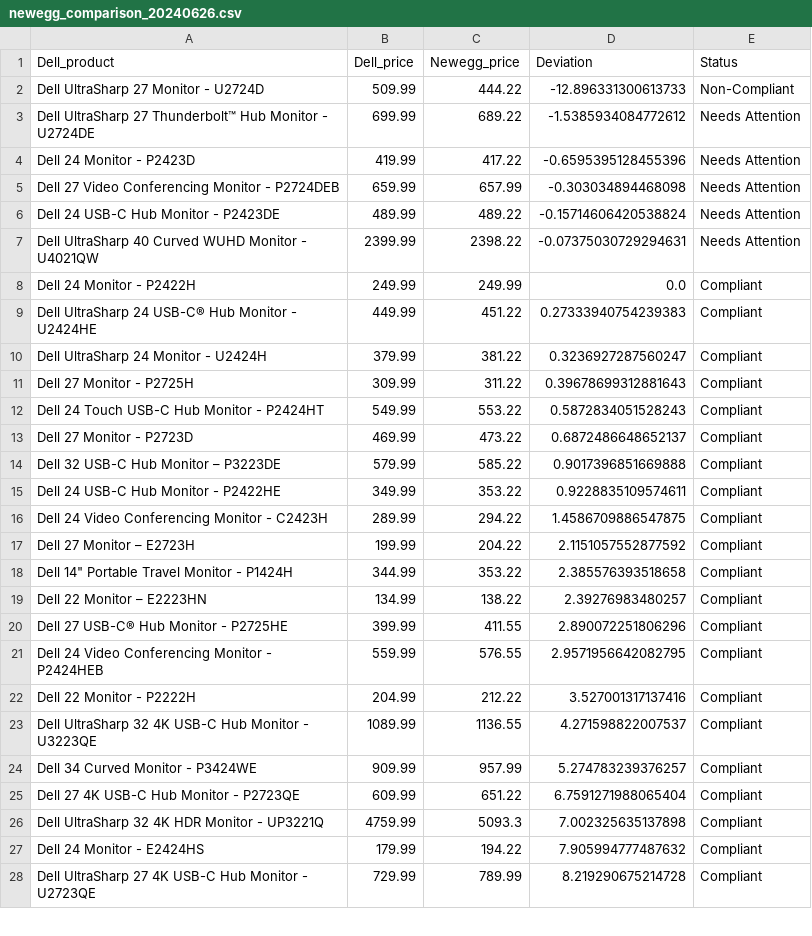
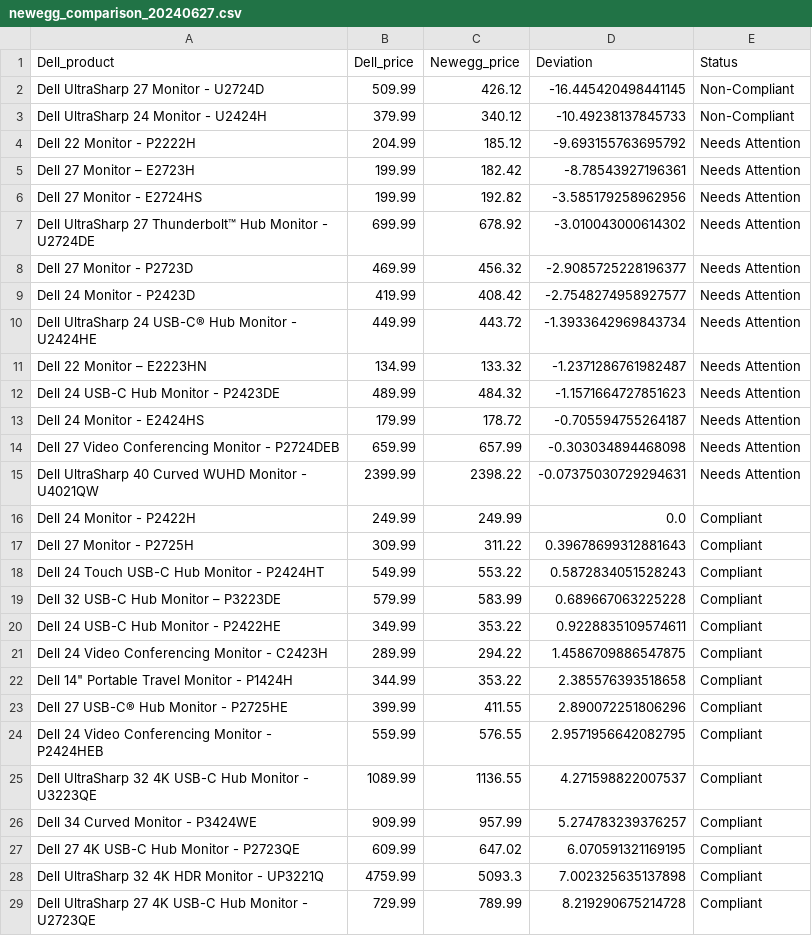
Before and after one commit to nickdoucette24/brainstation-industryproject-team1, a CSV file: server/scripts/data/newegg_comparison_20240627.csv (was server/scripts/data/newegg_comparison_20240626.csv), drawn as a sheet; only a part is shown; the diff covers the shown part only.

```diff
--- a/server/scripts/data/newegg_comparison_20240626.csv
+++ b/server/scripts/data/newegg_comparison_20240627.csv
@@ -1,28 +1,29 @@
 Dell_product,Dell_price,Newegg_price,Deviation,Status
-Dell UltraSharp 27 Monitor - U2724D,509.99,444.22,-12.896331300613733,Non-Compliant
-Dell UltraSharp 27 Thunderbolt™ Hub Monitor - U2724DE,699.99,689.22,-1.5385934084772612,Needs Attention
-Dell 24 Monitor - P2423D,419.99,417.22,-0.6595395128455396,Needs Attention
+Dell UltraSharp 27 Monitor - U2724D,509.99,426.12,-16.445420498441145,Non-Compliant
+Dell UltraSharp 24 Monitor - U2424H,379.99,340.12,-10.49238137845733,Non-Compliant
+Dell 22 Monitor - P2222H,204.99,185.12,-9.693155763695792,Needs Attention
+Dell 27 Monitor – E2723H,199.99,182.42,-8.78543927196361,Needs Attention
+Dell 27 Monitor - E2724HS,199.99,192.82,-3.585179258962956,Needs Attention
+Dell UltraSharp 27 Thunderbolt™ Hub Monitor - U2724DE,699.99,678.92,-3.010043000614302,Needs Attention
+Dell 27 Monitor - P2723D,469.99,456.32,-2.9085725228196377,Needs Attention
+Dell 24 Monitor - P2423D,419.99,408.42,-2.7548274958927577,Needs Attention
+Dell UltraSharp 24 USB-C® Hub Monitor - U2424HE,449.99,443.72,-1.3933642969843734,Needs Attention
+Dell 22 Monitor – E2223HN,134.99,133.32,-1.2371286761982487,Needs Attention
+Dell 24 USB-C Hub Monitor - P2423DE,489.99,484.32,-1.1571664727851623,Needs Attention
+Dell 24 Monitor - E2424HS,179.99,178.72,-0.705594755264187,Needs Attention
 Dell 27 Video Conferencing Monitor - P2724DEB,659.99,657.99,-0.303034894468098,Needs Attention
-Dell 24 USB-C Hub Monitor - P2423DE,489.99,489.22,-0.15714606420538824,Needs Attention
 Dell UltraSharp 40 Curved WUHD Monitor - U4021QW,2399.99,2398.22,-0.07375030729294631,Needs Attention
 Dell 24 Monitor - P2422H,249.99,249.99,0.0,Compliant
-Dell UltraSharp 24 USB-C® Hub Monitor - U2424HE,449.99,451.22,0.27333940754239383,Compliant
-Dell UltraSharp 24 Monitor - U2424H,379.99,381.22,0.3236927287560247,Compliant
 Dell 27 Monitor - P2725H,309.99,311.22,0.39678699312881643,Compliant
 Dell 24 Touch USB-C Hub Monitor - P2424HT,549.99,553.22,0.5872834051528243,Compliant
-Dell 27 Monitor - P2723D,469.99,473.22,0.6872486648652137,Compliant
-Dell 32 USB-C Hub Monitor – P3223DE,579.99,585.22,0.9017396851669888,Compliant
+Dell 32 USB-C Hub Monitor – P3223DE,579.99,583.99,0.689667063225228,Compliant
 Dell 24 USB-C Hub Monitor - P2422HE,349.99,353.22,0.9228835109574611,Compliant
 Dell 24 Video Conferencing Monitor - C2423H,289.99,294.22,1.4586709886547875,Compliant
-Dell 27 Monitor – E2723H,199.99,204.22,2.1151057552877592,Compliant
 "Dell 14"" Portable Travel Monitor - P1424H",344.99,353.22,2.385576393518658,Compliant
-Dell 22 Monitor – E2223HN,134.99,138.22,2.39276983480257,Compliant
 Dell 27 USB-C® Hub Monitor - P2725HE,399.99,411.55,2.890072251806296,Compliant
 Dell 24 Video Conferencing Monitor - P2424HEB,559.99,576.55,2.9571956642082795,Compliant
-Dell 22 Monitor - P2222H,204.99,212.22,3.527001317137416,Compliant
 Dell UltraSharp 32 4K USB-C Hub Monitor - U3223QE,1089.99,1136.55,4.271598822007537,Compliant
 Dell 34 Curved Monitor - P3424WE,909.99,957.99,5.274783239376257,Compliant
-Dell 27 4K USB-C Hub Monitor - P2723QE,609.99,651.22,6.7591271988065404,Compliant
+Dell 27 4K USB-C Hub Monitor - P2723QE,609.99,647.02,6.070591321169195,Compliant
 Dell UltraSharp 32 4K HDR Monitor - UP3221Q,4759.99,5093.3,7.002325635137898,Compliant
-Dell 24 Monitor - E2424HS,179.99,194.22,7.905994777487632,Compliant
 Dell UltraSharp 27 4K USB-C Hub Monitor - U2723QE,729.99,789.99,8.219290675214728,Compliant
```
Also changed, not shown: 1 added row and 2 removed rows elsewhere in this file, server/scripts/data/bestbuy_comparison_20240627.csv, server/scripts/data/bestbuy_dell_monitor_20240627.csv, 7 other files.
